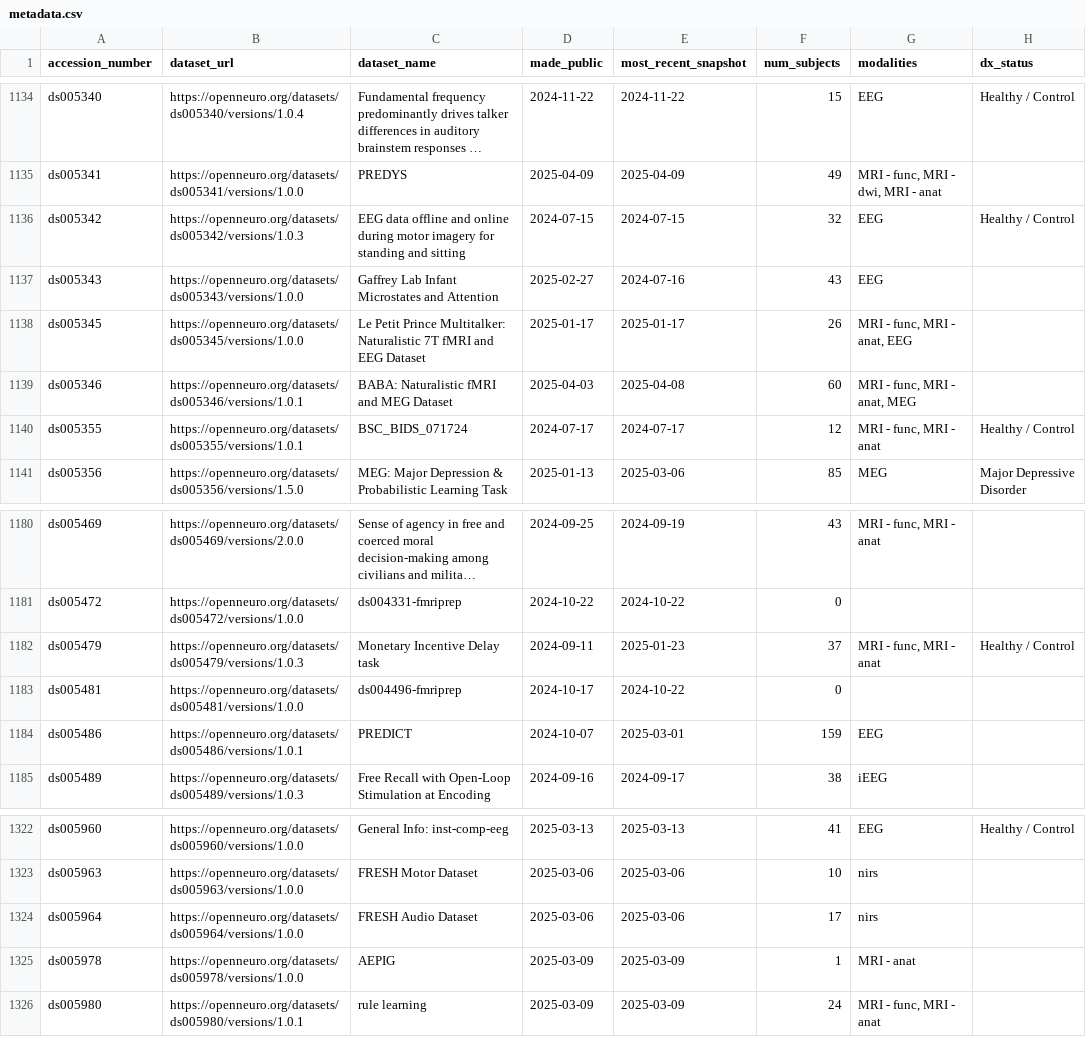
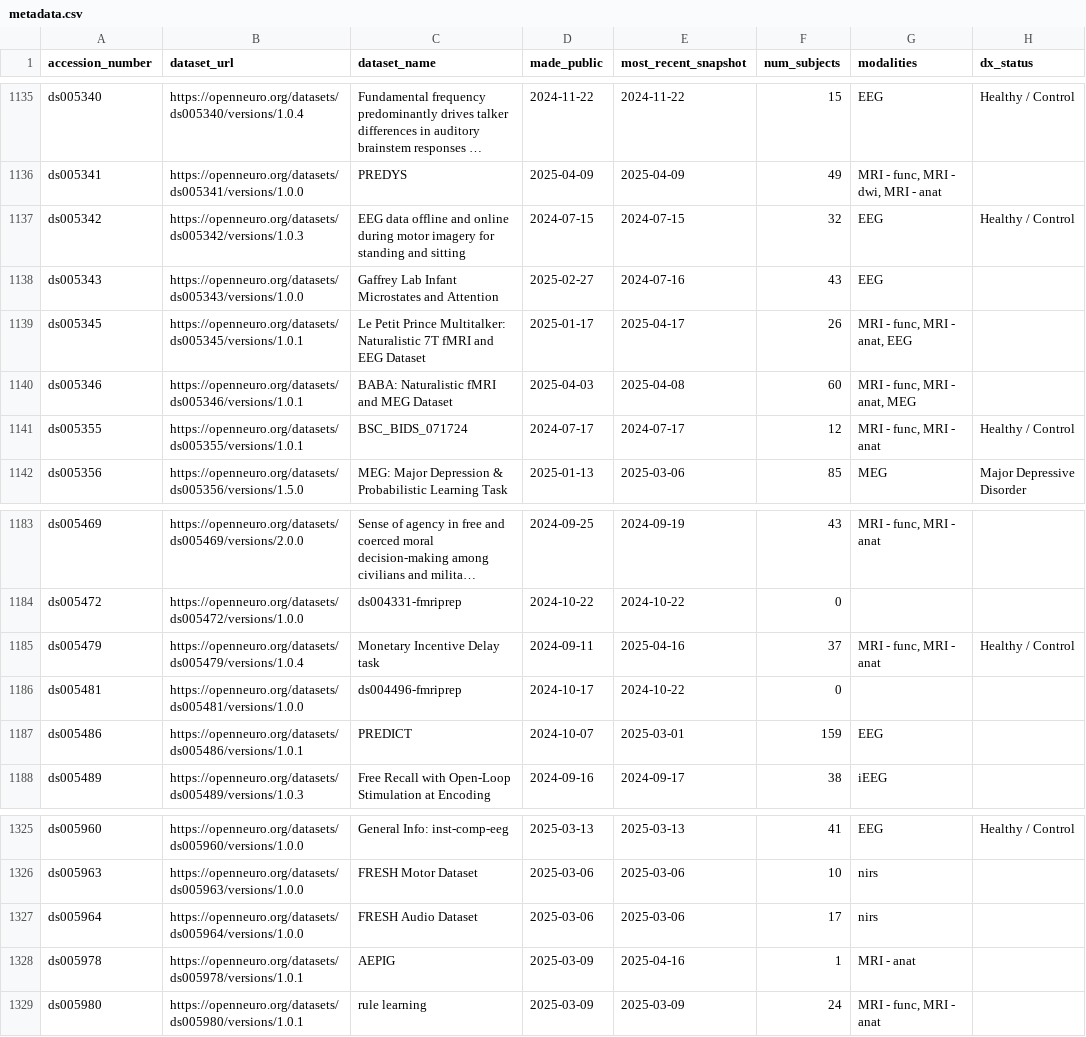
Before and after one commit to jbwexler/openneuro_metadata, a CSV file: metadata.csv, drawn as a sheet; only a part is shown, gaps mark what is left out; long unchanged cells end in …; addresses are those after the commit; the diff covers the shown part only; the diff names each change by its address in the sheet, - before the commit and + after, or states it on an @@ line.

```diff
--- a/metadata.csv
+++ b/metadata.csv
-B1139 (dataset_url): https://openneuro.org/datasets/ds005345/versions/1.0.0
+B1139 (dataset_url): https://openneuro.org/datasets/ds005345/versions/1.0.1
-E1139 (most_recent_snapshot): 2025-01-17
+E1139 (most_recent_snapshot): 2025-04-17
-B1185 (dataset_url): https://openneuro.org/datasets/ds005479/versions/1.0.3
+B1185 (dataset_url): https://openneuro.org/datasets/ds005479/versions/1.0.4
-E1185 (most_recent_snapshot): 2025-01-23
+E1185 (most_recent_snapshot): 2025-04-16
-B1328 (dataset_url): https://openneuro.org/datasets/ds005978/versions/1.0.0
+B1328 (dataset_url): https://openneuro.org/datasets/ds005978/versions/1.0.1
-E1328 (most_recent_snapshot): 2025-03-09
+E1328 (most_recent_snapshot): 2025-04-16
```
Also changed, not shown: 5 added rows and 25 edited cells elsewhere in this file.
